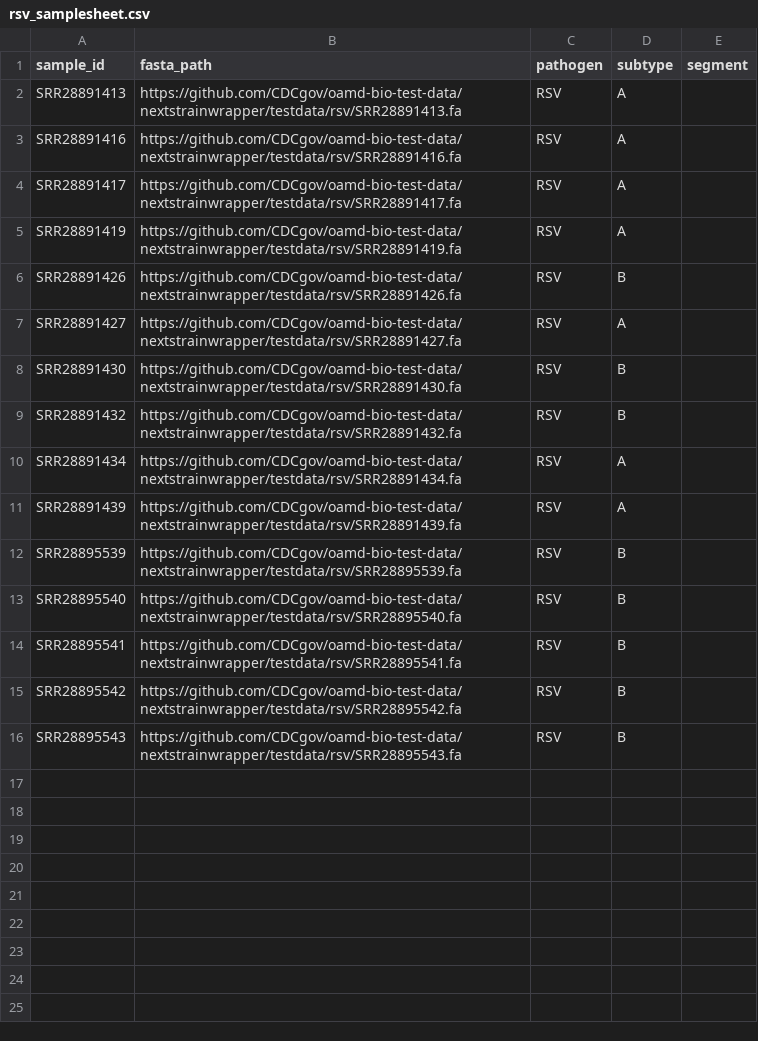
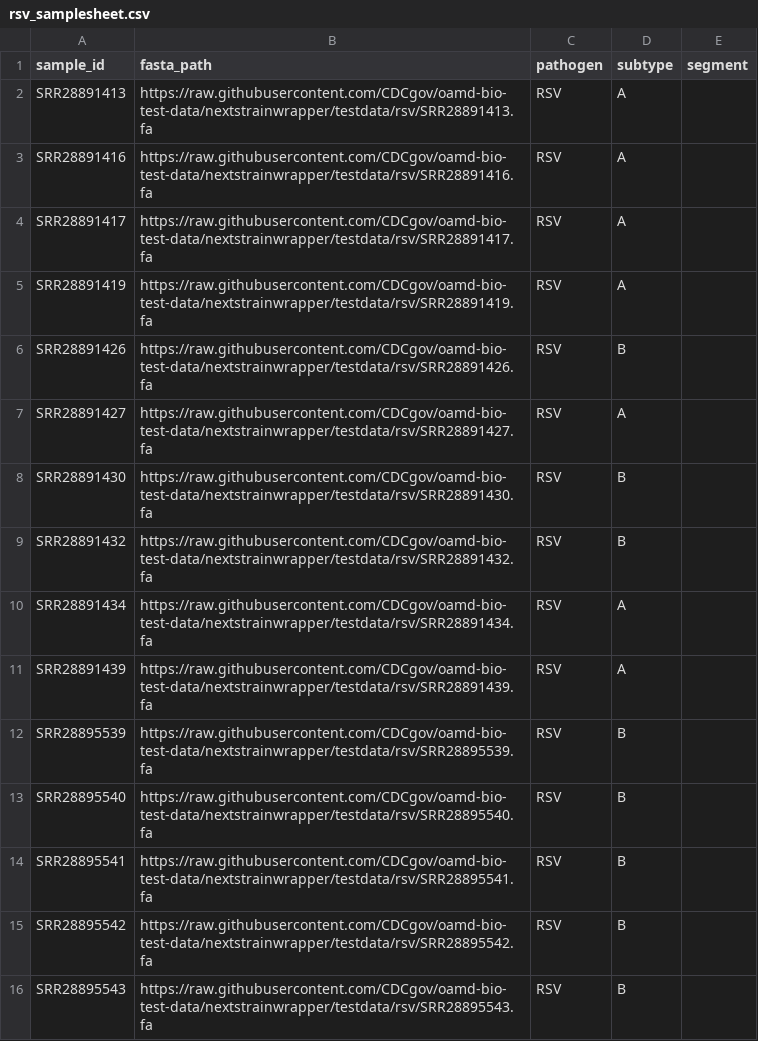
Before and after one commit to CDCgov/oamd-bio-test-data, a CSV file: samplesheet/rsv_samplesheet.csv, drawn as a sheet.

Commit message:
Change sample URLs to raw GitHub format
Updated URLs in the RSV samplesheet to use raw GitHub links.

```diff
--- a/samplesheet/rsv_samplesheet.csv
+++ b/samplesheet/rsv_samplesheet.csv
@@ -1,16 +1,16 @@
 sample_id,fasta_path,pathogen,subtype,segment
-SRR28891413,https://github.com/CDCgov/oamd-bio-test-data/nextstrainwrapper/testdata/rsv/SRR28891413.fa,RSV,A,
-SRR28891416,https://github.com/CDCgov/oamd-bio-test-data/nextstrainwrapper/testdata/rsv/SRR28891416.fa,RSV,A,
-SRR28891417,https://github.com/CDCgov/oamd-bio-test-data/nextstrainwrapper/testdata/rsv/SRR28891417.fa,RSV,A,
-SRR28891419,https://github.com/CDCgov/oamd-bio-test-data/nextstrainwrapper/testdata/rsv/SRR28891419.fa,RSV,A,
-SRR28891426,https://github.com/CDCgov/oamd-bio-test-data/nextstrainwrapper/testdata/rsv/SRR28891426.fa,RSV,B,
-SRR28891427,https://github.com/CDCgov/oamd-bio-test-data/nextstrainwrapper/testdata/rsv/SRR28891427.fa,RSV,A,
-SRR28891430,https://github.com/CDCgov/oamd-bio-test-data/nextstrainwrapper/testdata/rsv/SRR28891430.fa,RSV,B,
-SRR28891432,https://github.com/CDCgov/oamd-bio-test-data/nextstrainwrapper/testdata/rsv/SRR28891432.fa,RSV,B,
-SRR28891434,https://github.com/CDCgov/oamd-bio-test-data/nextstrainwrapper/testdata/rsv/SRR28891434.fa,RSV,A,
-SRR28891439,https://github.com/CDCgov/oamd-bio-test-data/nextstrainwrapper/testdata/rsv/SRR28891439.fa,RSV,A,
-SRR28895539,https://github.com/CDCgov/oamd-bio-test-data/nextstrainwrapper/testdata/rsv/SRR28895539.fa,RSV,B,
-SRR28895540,https://github.com/CDCgov/oamd-bio-test-data/nextstrainwrapper/testdata/rsv/SRR28895540.fa,RSV,B,
-SRR28895541,https://github.com/CDCgov/oamd-bio-test-data/nextstrainwrapper/testdata/rsv/SRR28895541.fa,RSV,B,
-SRR28895542,https://github.com/CDCgov/oamd-bio-test-data/nextstrainwrapper/testdata/rsv/SRR28895542.fa,RSV,B,
-SRR28895543,https://github.com/CDCgov/oamd-bio-test-data/nextstrainwrapper/testdata/rsv/SRR28895543.fa,RSV,B,
+SRR28891413,https://raw.githubusercontent.com/CDCgov/oamd-bio-test-data/nextstrainwrapper/testdata/rsv/SRR28891413.fa,RSV,A,
+SRR28891416,https://raw.githubusercontent.com/CDCgov/oamd-bio-test-data/nextstrainwrapper/testdata/rsv/SRR28891416.fa,RSV,A,
+SRR28891417,https://raw.githubusercontent.com/CDCgov/oamd-bio-test-data/nextstrainwrapper/testdata/rsv/SRR28891417.fa,RSV,A,
+SRR28891419,https://raw.githubusercontent.com/CDCgov/oamd-bio-test-data/nextstrainwrapper/testdata/rsv/SRR28891419.fa,RSV,A,
+SRR28891426,https://raw.githubusercontent.com/CDCgov/oamd-bio-test-data/nextstrainwrapper/testdata/rsv/SRR28891426.fa,RSV,B,
+SRR28891427,https://raw.githubusercontent.com/CDCgov/oamd-bio-test-data/nextstrainwrapper/testdata/rsv/SRR28891427.fa,RSV,A,
+SRR28891430,https://raw.githubusercontent.com/CDCgov/oamd-bio-test-data/nextstrainwrapper/testdata/rsv/SRR28891430.fa,RSV,B,
+SRR28891432,https://raw.githubusercontent.com/CDCgov/oamd-bio-test-data/nextstrainwrapper/testdata/rsv/SRR28891432.fa,RSV,B,
+SRR28891434,https://raw.githubusercontent.com/CDCgov/oamd-bio-test-data/nextstrainwrapper/testdata/rsv/SRR28891434.fa,RSV,A,
+SRR28891439,https://raw.githubusercontent.com/CDCgov/oamd-bio-test-data/nextstrainwrapper/testdata/rsv/SRR28891439.fa,RSV,A,
+SRR28895539,https://raw.githubusercontent.com/CDCgov/oamd-bio-test-data/nextstrainwrapper/testdata/rsv/SRR28895539.fa,RSV,B,
+SRR28895540,https://raw.githubusercontent.com/CDCgov/oamd-bio-test-data/nextstrainwrapper/testdata/rsv/SRR28895540.fa,RSV,B,
+SRR28895541,https://raw.githubusercontent.com/CDCgov/oamd-bio-test-data/nextstrainwrapper/testdata/rsv/SRR28895541.fa,RSV,B,
+SRR28895542,https://raw.githubusercontent.com/CDCgov/oamd-bio-test-data/nextstrainwrapper/testdata/rsv/SRR28895542.fa,RSV,B,
+SRR28895543,https://raw.githubusercontent.com/CDCgov/oamd-bio-test-data/nextstrainwrapper/testdata/rsv/SRR28895543.fa,RSV,B,
```
